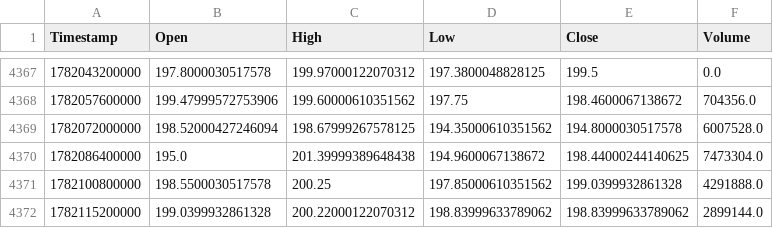
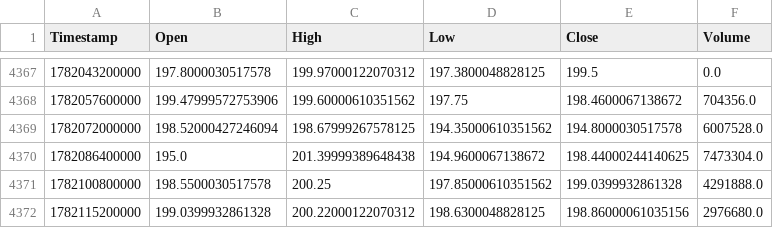
Before and after one commit to KamranPA/Trading-bot-roor, a CSV file: data/4h/BCH_USDT_history.csv, drawn as a sheet; only a part is shown, gaps mark what is left out.

```diff
--- a/data/4h/BCH_USDT_history.csv
+++ b/data/4h/BCH_USDT_history.csv
@@ -4371,2 +4371,2 @@ Timestamp,Open,High,Low,Close,Volume
 1782100800000,198.5500030517578,200.25,197.85000610351562,199.0399932861328,4291888.0
-1782115200000,199.0399932861328,200.22000122070312,198.83999633789062,198.83999633789062,2899144.0
+1782115200000,199.0399932861328,200.22000122070312,198.6300048828125,198.86000061035156,2976680.0
```
Also changed, not shown: backtest_table_summary.csv, data/4h/ATOM_USDT_history.csv, 10 other files.
